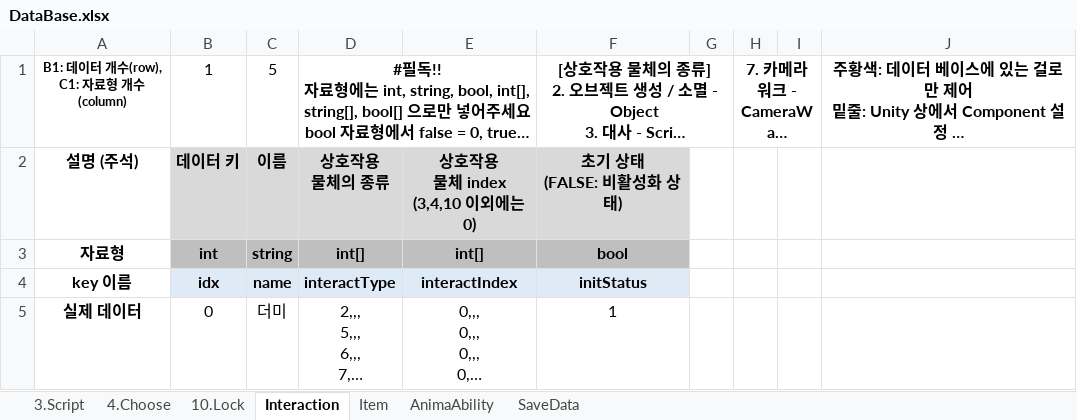
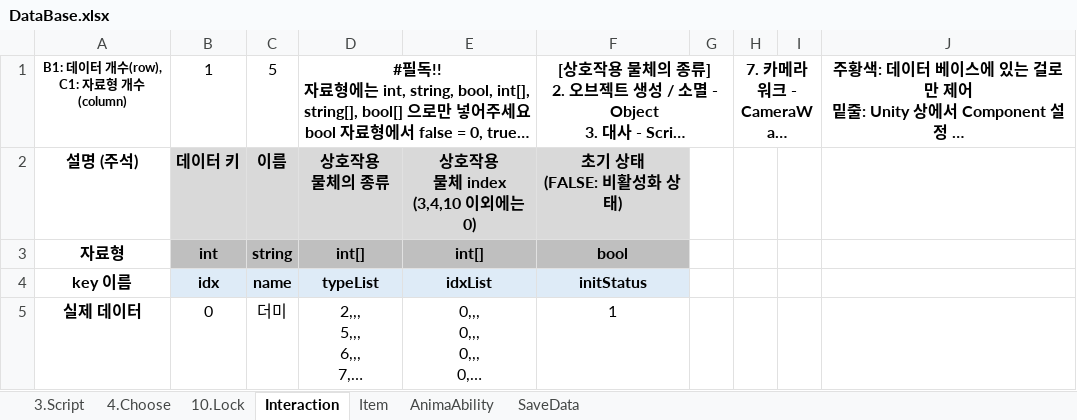
Before and after one commit to adlet0331/Marionette, an Excel workbook: bin/Assets/Resources/IngameData/DataBase.xlsx, sheet Interaction, drawn as a sheet; long unchanged cells end in …; values as stored, in another font and other column widths than the file's, no borders; the diff names each change by its address in the sheet, - before the commit and + after, or states it on an @@ line.

Commit message:
기본적인 Interaction 구성

```diff
--- a/bin/Assets/Resources/IngameData/DataBase.xlsx (sheet Interaction)
+++ b/bin/Assets/Resources/IngameData/DataBase.xlsx (sheet Interaction)
-D4: interactType
+D4: typeList
-E4: interactIndex
+E4: idxList
```
Also changed, not shown: sheet 10.Lock, 56 other files.
